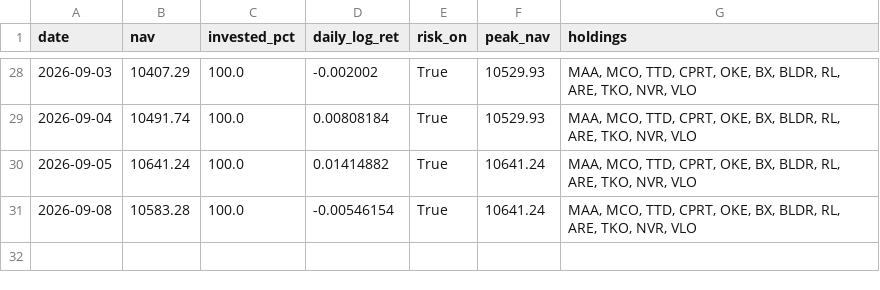
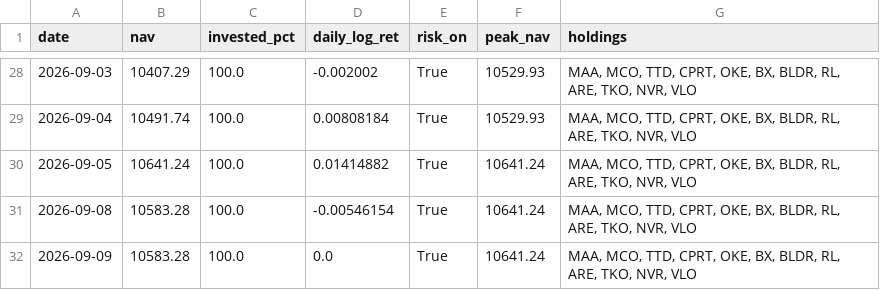
Before and after one commit to Mariokeyrouz/market-dashboard-otp2-paper-trading-, a CSV file: rrg_ledger.csv, drawn as a sheet; only a part is shown, gaps mark what is left out; the diff names each change by its address in the sheet, - before the commit and + after, or states it on an @@ line.

```diff
--- a/rrg_ledger.csv
+++ b/rrg_ledger.csv
+row 32: 2026-09-09 | 10583.28 | 100.0 | 0.0 | True | 10641.24 | MAA, MCO, TTD, CPRT, OKE, BX, BLDR, RL, ARE, TKO, NVR, VLO
```
Also changed, not shown: 1 other file.
